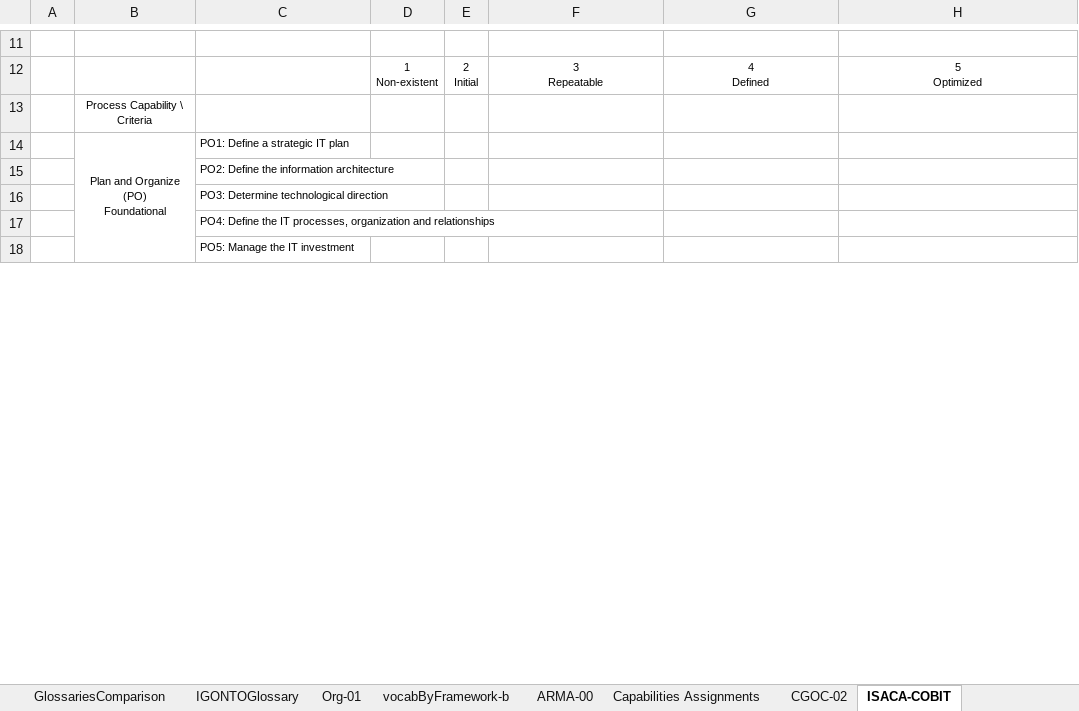
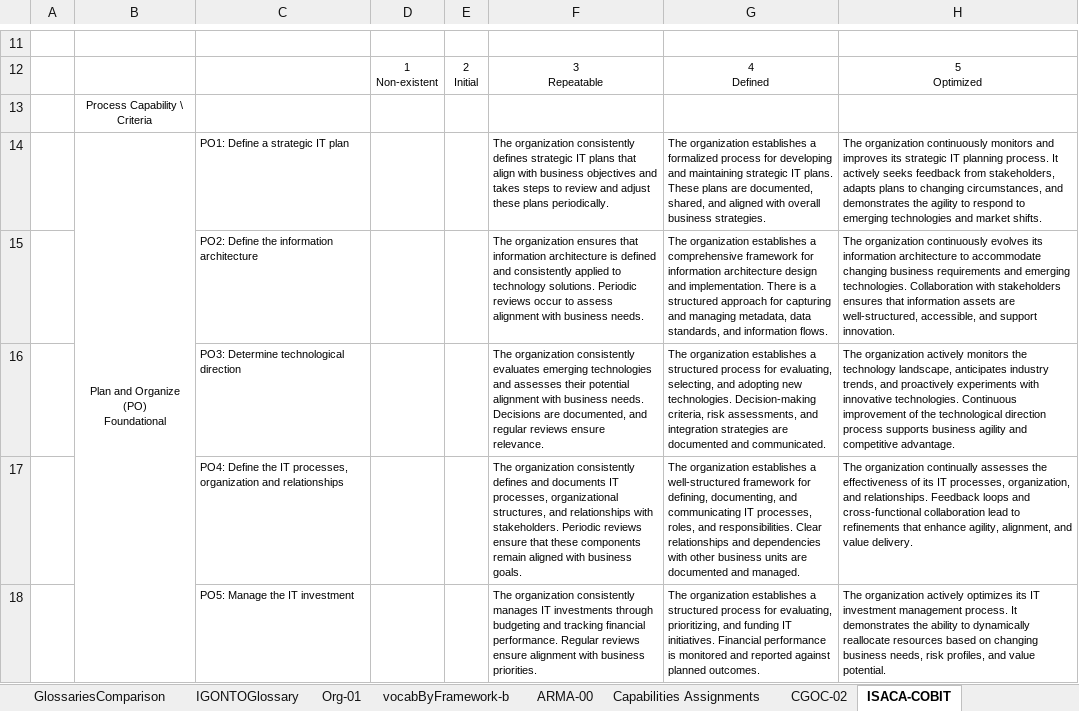
Before and after one commit to alphaOmegaOnGithub/igsonto, an Excel workbook: excel/IGDSL-MaturityLevelsv0.xlsx, sheet ISACA-COBIT, drawn as a sheet; only a part is shown, gaps mark what is left out; values as stored, in another font and other column widths than the file's, no borders; the diff covers the shown part only; the diff names each change by its address in the sheet, - before the commit and + after, or states it on an @@ line.

Commit message:
Added Capabilities from Arma, CGOC and ISACA_COBIT. Modified query to get all results and more compact.

```diff
--- a/excel/IGDSL-MaturityLevelsv0.xlsx (sheet ISACA-COBIT)
+++ b/excel/IGDSL-MaturityLevelsv0.xlsx (sheet ISACA-COBIT)
-F14: (empty)
+F14: The organization consistently defines strategic IT plans that align with business objectives and takes steps to review and adjust these plans periodically.
-G14: (empty)
+G14: The organization establishes a formalized process for developing and maintaining strategic IT plans. These plans are documented, shared, and aligned with overall business strategies.
-H14: (empty)
+H14: The organization continuously monitors and improves its strategic IT planning process. It actively seeks feedback from stakeholders, adapts plans to changing circumstances, and demonstrates the agility to respond to emerging technologies and market shifts.
-F15: (empty)
+F15: The organization ensures that information architecture is defined and consistently applied to technology solutions. Periodic reviews occur to assess alignment with business needs.
-G15: (empty)
+G15: The organization establishes a comprehensive framework for information architecture design and implementation. There is a structured approach for capturing and managing metadata, data standards, and information flows.
-H15: (empty)
+H15: The organization continuously evolves its information architecture to accommodate changing business requirements and emerging technologies. Collaboration with stakeholders ensures that information assets are well-structured, accessible, and support innovation.
-F16: (empty)
+F16: The organization consistently evaluates emerging technologies and assesses their potential alignment with business needs. Decisions are documented, and regular reviews ensure relevance.
-G16: (empty)
+G16: The organization establishes a structured process for evaluating, selecting, and adopting new technologies. Decision-making criteria, risk assessments, and integration strategies are documented and communicated.
-H16: (empty)
+H16: The organization actively monitors the technology landscape, anticipates industry trends, and proactively experiments with innovative technologies. Continuous improvement of the technological direction process supports business agility and competitive advantage.
-F17: (empty)
+F17: The organization consistently defines and documents IT processes, organizational structures, and relationships with stakeholders. Periodic reviews ensure that these components remain aligned with business goals.
-G17: (empty)
+G17: The organization establishes a well-structured framework for defining, documenting, and communicating IT processes, roles, and responsibilities. Clear relationships and dependencies with other business units are documented and managed.
-H17: (empty)
+H17: The organization continually assesses the effectiveness of its IT processes, organization, and relationships. Feedback loops and cross-functional collaboration lead to refinements that enhance agility, alignment, and value delivery.
-F18: (empty)
+F18: The organization consistently manages IT investments through budgeting and tracking financial performance. Regular reviews ensure alignment with business priorities.
-G18: (empty)
+G18: The organization establishes a structured process for evaluating, prioritizing, and funding IT initiatives. Financial performance is monitored and reported against planned outcomes.
-H18: (empty)
+H18: The organization actively optimizes its IT investment management process. It demonstrates the ability to dynamically reallocate resources based on changing business needs, risk profiles, and value potential.
```
Also changed, not shown: 15 edited cells elsewhere in this sheet, 4 other files.
